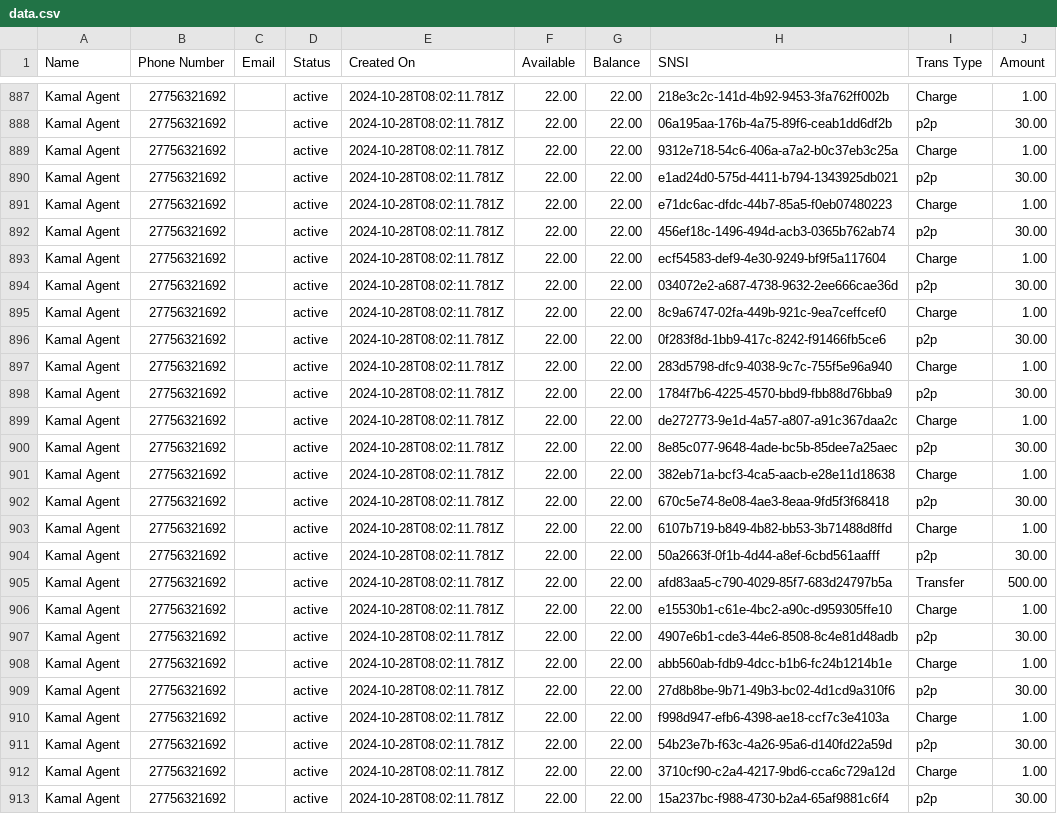
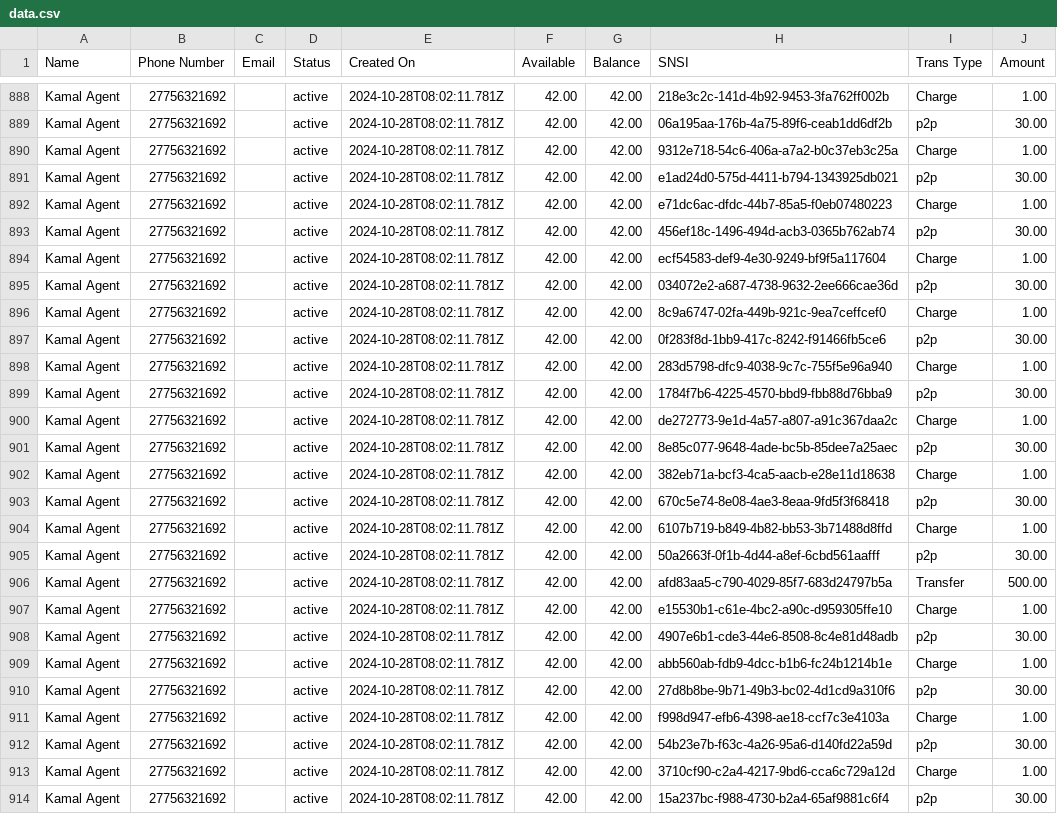
Before and after one commit to Kamal-Moha/WiTaxi-Pay-Analytics-Bhadala, a CSV file: Data/data.csv, drawn as a sheet; only a part is shown, gaps mark what is left out; addresses are those after the commit; the diff covers the shown part only; the diff names each change by its address in the sheet, - before the commit and + after, or states it on an @@ line.

```diff
--- a/Data/data.csv
+++ b/Data/data.csv
-F888:F914 (Available): 22.00
+F888:F914 (Available): 42.00
-G888:G914 (Balance): 22.00
+G888:G914 (Balance): 42.00
```
Also changed, not shown: 3 added rows and 90 edited cells elsewhere in this file, Data/accts_data.csv.
